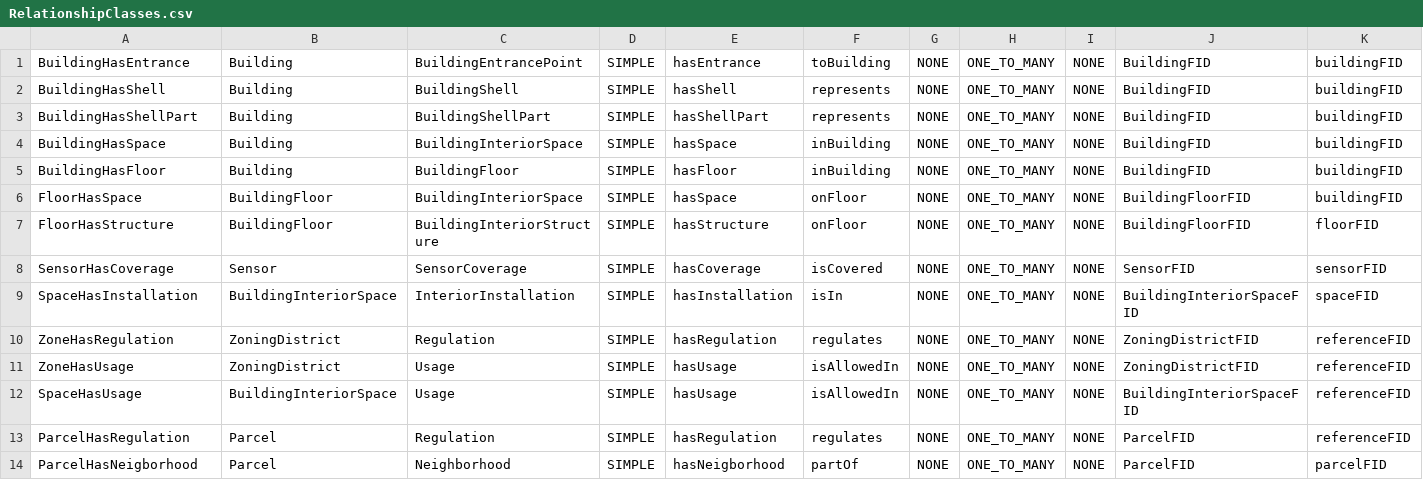
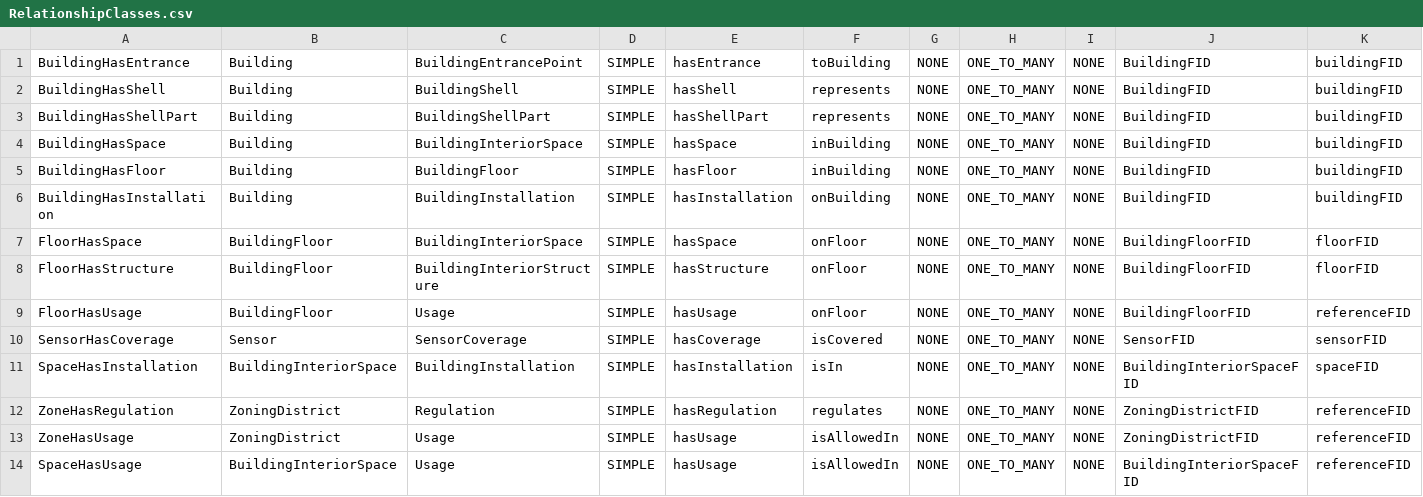
Before and after one commit to kataya/3d-cities-template, a CSV file: Workflows/3DCityMaintenance/Configuration/SchemaTools/RelationshipClasses.csv, drawn as a sheet; only a part is shown; the shorter side is filled out with more unchanged rows.

Commit message:
Fixes and Additions for interior relationship classes

```diff
--- a/Workflows/3DCityMaintenance/Configuration/SchemaTools/RelationshipClasses.csv
+++ b/Workflows/3DCityMaintenance/Configuration/SchemaTools/RelationshipClasses.csv
@@ -5,6 +5,8 @@ BuildingHasSpace;Building;BuildingInteriorSpace;SIMPLE;hasSpace;inBuilding;NONE;
 BuildingHasFloor;Building;BuildingFloor;SIMPLE;hasFloor;inBuilding;NONE;ONE_TO_MANY;NONE;BuildingFID;buildingFID
-FloorHasSpace;BuildingFloor;BuildingInteriorSpace;SIMPLE;hasSpace;onFloor;NONE;ONE_TO_MANY;NONE;BuildingFloorFID;buildingFID
+BuildingHasInstallation;Building;BuildingInstallation;SIMPLE;hasInstallation;onBuilding;NONE;ONE_TO_MANY;NONE;BuildingFID;buildingFID
+FloorHasSpace;BuildingFloor;BuildingInteriorSpace;SIMPLE;hasSpace;onFloor;NONE;ONE_TO_MANY;NONE;BuildingFloorFID;floorFID
 FloorHasStructure;BuildingFloor;BuildingInteriorStructure;SIMPLE;hasStructure;onFloor;NONE;ONE_TO_MANY;NONE;BuildingFloorFID;floorFID
+FloorHasUsage;BuildingFloor;Usage;SIMPLE;hasUsage;onFloor;NONE;ONE_TO_MANY;NONE;BuildingFloorFID;referenceFID
 SensorHasCoverage;Sensor;SensorCoverage;SIMPLE;hasCoverage;isCovered;NONE;ONE_TO_MANY;NONE;SensorFID;sensorFID
-SpaceHasInstallation;BuildingInteriorSpace;InteriorInstallation;SIMPLE;hasInstallation;isIn;NONE;ONE_TO_MANY;NONE;BuildingInteriorSpaceFID;spaceFID
+SpaceHasInstallation;BuildingInteriorSpace;BuildingInstallation;SIMPLE;hasInstallation;isIn;NONE;ONE_TO_MANY;NONE;BuildingInteriorSpaceFID;spaceFID
 ZoneHasRegulation;ZoningDistrict;Regulation;SIMPLE;hasRegulation;regulates;NONE;ONE_TO_MANY;NONE;ZoningDistrictFID;referenceFID
```
